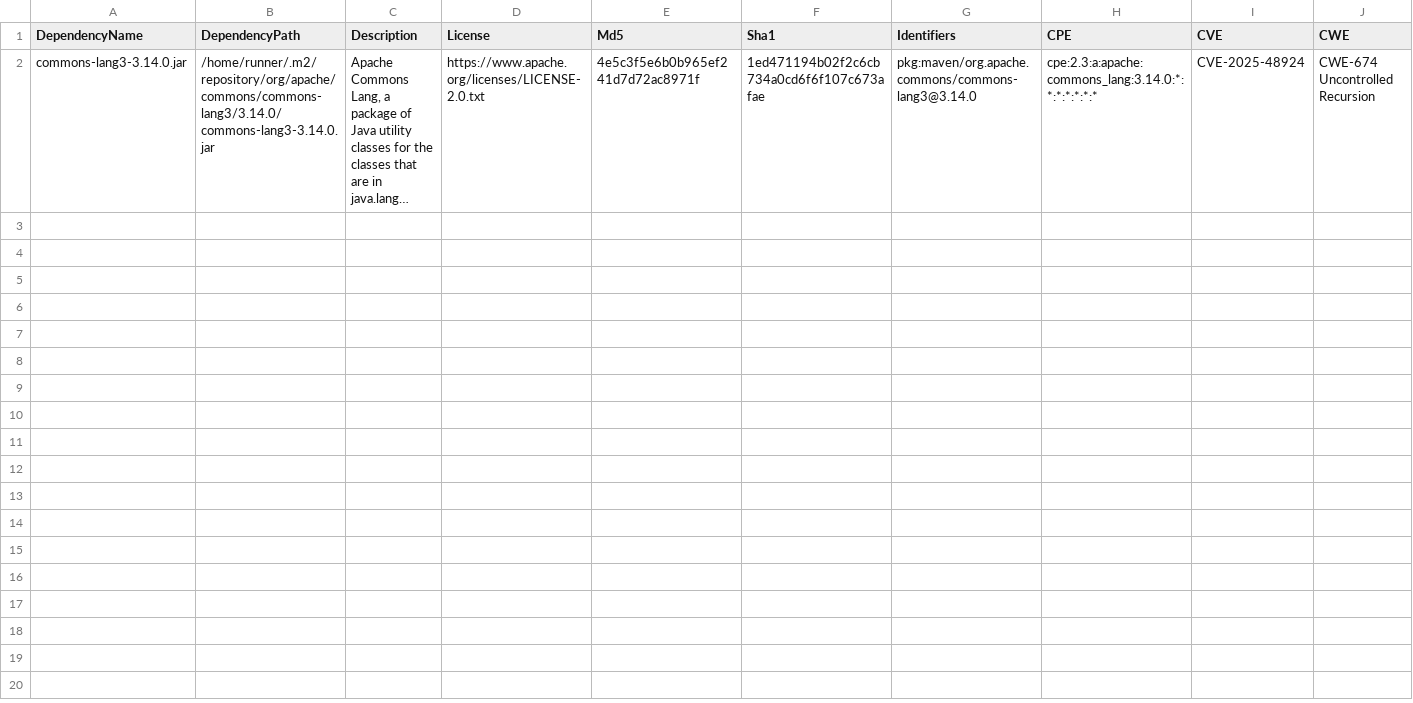
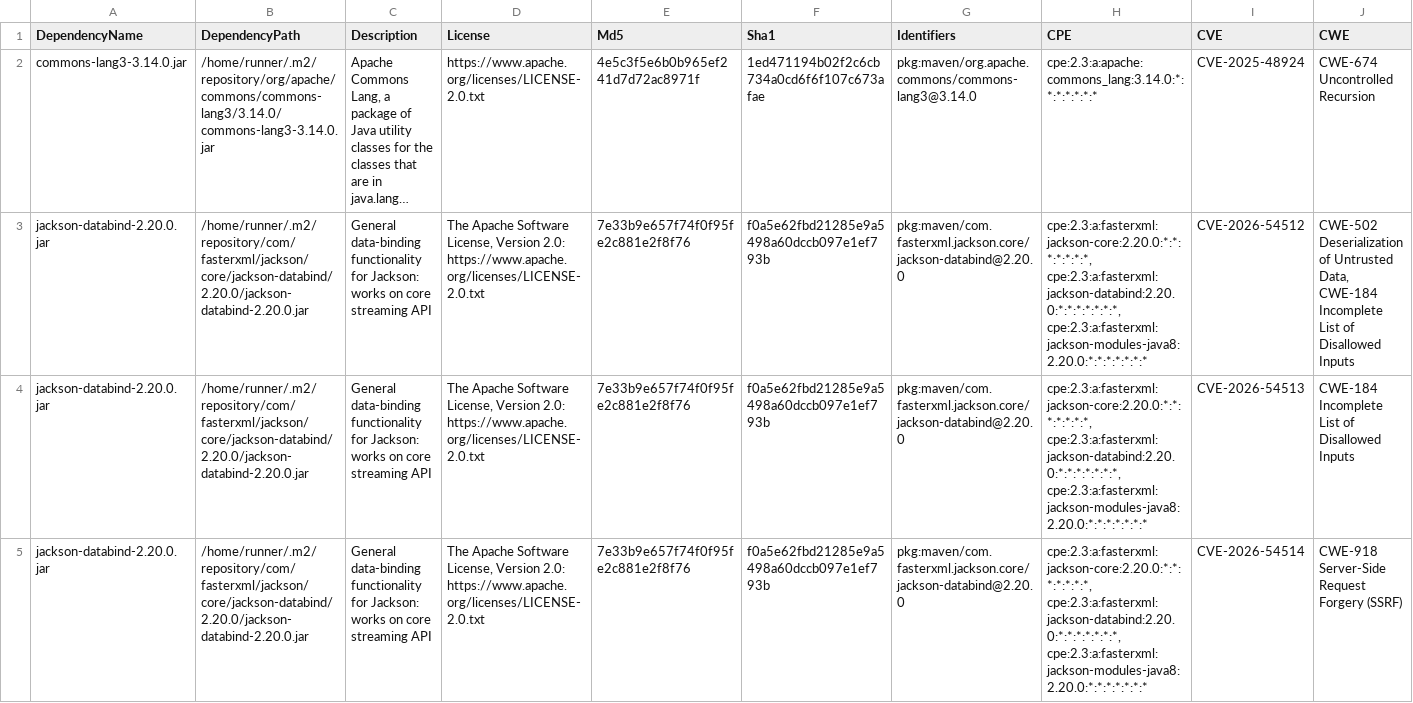
Before and after one commit to piotr-yuxuan/slava, a CSV file: doc/known-vulnerabilities.csv, drawn as a sheet; only a part is shown; long unchanged cells end in …; rows hold the shown columns only; the diff names each change by its address in the sheet, - before the commit and + after, or states it on an @@ line.

Commit message:
Update known vulnerabilities

```diff
--- a/doc/known-vulnerabilities.csv
+++ b/doc/known-vulnerabilities.csv
+row 3: jackson-databind-2.20.0.jar | /home/runner/.m2/repository/com/fasterxml/jackson/core/jackson-databind/2.20.0/jackson-databind-2.20.0.jar | General data-binding functionality for Jackson: works on core streaming API | The Apache Software License, Version 2.0: https://www.apache.org/licenses/LICENSE-2.0.txt | 7e33b9e657f74f0f95fe2c881e2f8f76 | f0a5e62fbd21285e9a5498a60dccb097e1ef793b | pkg:maven/com.fasterxml.jackson.core/jackson-databind@2.20.0 | cpe:2.3:a:fasterxml:jackson-core:2.20.0:*:*:*:*:*:*:*, cpe:2.3:a:fasterxml:jackson-databind:2.20.0:*:*:*:*:*:*:*, cpe:2.3:a:fasterxml:jackson-modules-java8:2.20.0:*:*:*:*:*:*:* | CVE-2026-54512 | CWE-502 Deserialization of Untrusted Data, CWE-184 Incomplete List of Disallowed Inputs
+row 4: jackson-databind-2.20.0.jar | /home/runner/.m2/repository/com/fasterxml/jackson/core/jackson-databind/2.20.0/jackson-databind-2.20.0.jar | General data-binding functionality for Jackson: works on core streaming API | The Apache Software License, Version 2.0: https://www.apache.org/licenses/LICENSE-2.0.txt | 7e33b9e657f74f0f95fe2c881e2f8f76 | f0a5e62fbd21285e9a5498a60dccb097e1ef793b | pkg:maven/com.fasterxml.jackson.core/jackson-databind@2.20.0 | cpe:2.3:a:fasterxml:jackson-core:2.20.0:*:*:*:*:*:*:*, cpe:2.3:a:fasterxml:jackson-databind:2.20.0:*:*:*:*:*:*:*, cpe:2.3:a:fasterxml:jackson-modules-java8:2.20.0:*:*:*:*:*:*:* | CVE-2026-54513 | CWE-184 Incomplete List of Disallowed Inputs
+row 5: jackson-databind-2.20.0.jar | /home/runner/.m2/repository/com/fasterxml/jackson/core/jackson-databind/2.20.0/jackson-databind-2.20.0.jar | General data-binding functionality for Jackson: works on core streaming API | The Apache Software License, Version 2.0: https://www.apache.org/licenses/LICENSE-2.0.txt | 7e33b9e657f74f0f95fe2c881e2f8f76 | f0a5e62fbd21285e9a5498a60dccb097e1ef793b | pkg:maven/com.fasterxml.jackson.core/jackson-databind@2.20.0 | cpe:2.3:a:fasterxml:jackson-core:2.20.0:*:*:*:*:*:*:*, cpe:2.3:a:fasterxml:jackson-databind:2.20.0:*:*:*:*:*:*:*, cpe:2.3:a:fasterxml:jackson-modules-java8:2.20.0:*:*:*:*:*:*:* | CVE-2026-54514 | CWE-918 Server-Side Request Forgery (SSRF)
```
